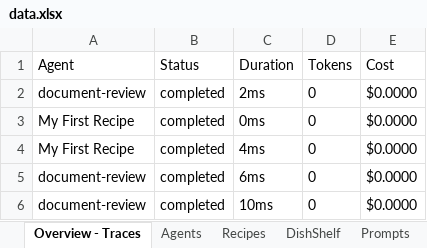
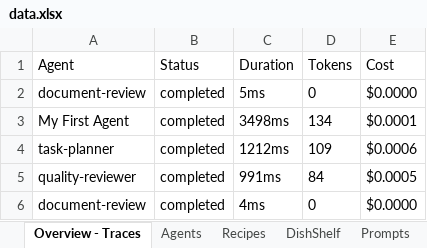
Before and after one commit to Irshadsmart/playwright-agentoven, an Excel workbook: data/data.xlsx, sheet Overview - Traces, drawn as a sheet; values as stored, in another font and other column widths than the file's, no borders; removed rows and columns are numbered as before the commit, all else as after; the diff names each change by its address in the sheet, - before the commit and + after, or states it on an @@ line.

```diff
--- a/data/data.xlsx (sheet Overview - Traces)
+++ b/data/data.xlsx (sheet Overview - Traces)
-C2 (Duration): 2ms
+C2 (Duration): 5ms
-row 3: My First Recipe | completed | 0ms | 0 | $0.0000
+row 3: My First Agent | completed | 3498ms | 134 | $0.0001
+row 4: task-planner | completed | 1212ms | 109 | $0.0006
+row 5: quality-reviewer | completed | 991ms | 84 | $0.0005
-A6 (Agent): My First Recipe
+A6 (Agent): document-review
-row 5: document-review | completed | 6ms | 0 | $0.0000
-row 6: document-review | completed | 10ms | 0 | $0.0000
```
Also changed, not shown: sheet Model Catalog, sheet Agents, sheet Vector Stores.
